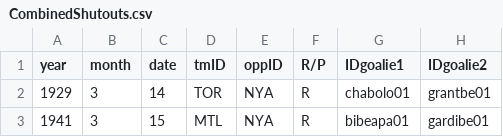
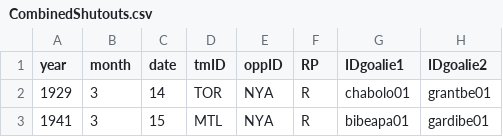
Before and after one commit to itudb2241/itudb2241, a CSV file: data/CombinedShutouts.csv, drawn as a sheet; only a part is shown.

```diff
--- a/data/CombinedShutouts.csv
+++ b/data/CombinedShutouts.csv
@@ -1,2 +1,2 @@
-year,month,date,tmID,oppID,R/P,IDgoalie1,IDgoalie2
+year,month,date,tmID,oppID,RP,IDgoalie1,IDgoalie2
 1929,3,14,TOR,NYA,R,chabolo01,grantbe01
```
Also changed, not shown: data/Goalies.csv, 4 other files.
